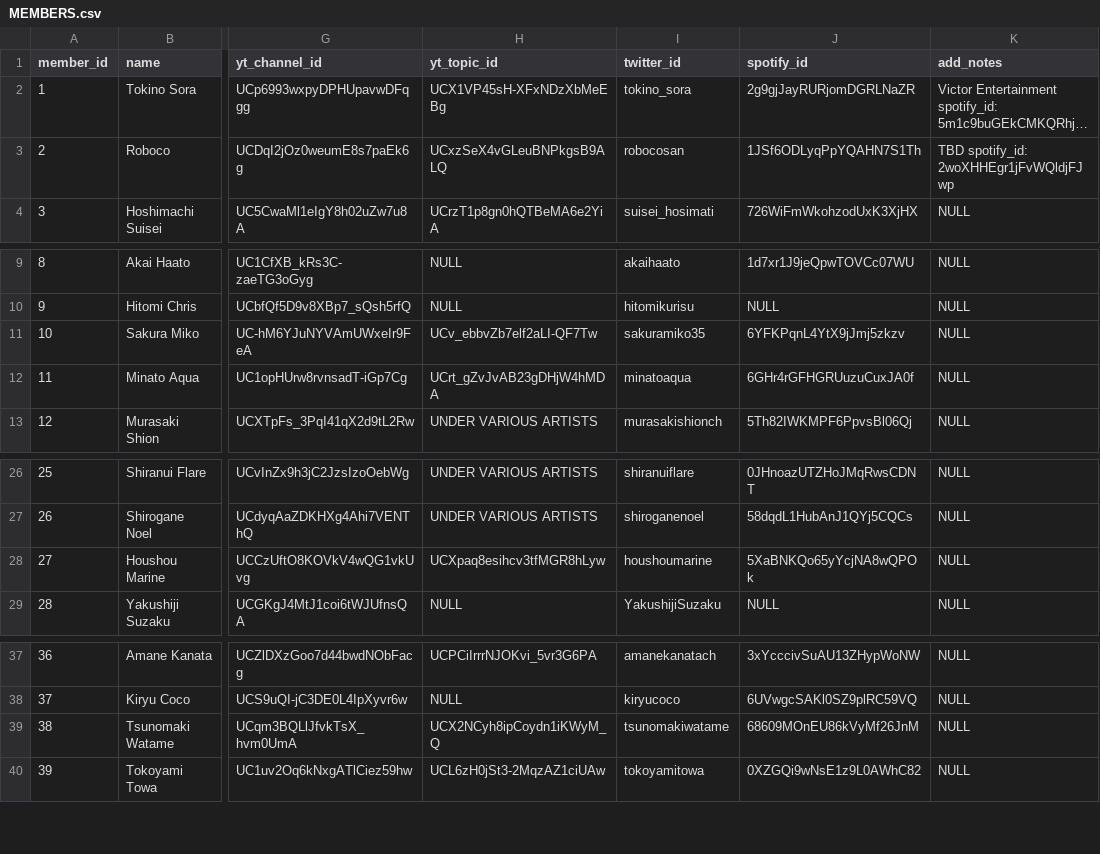
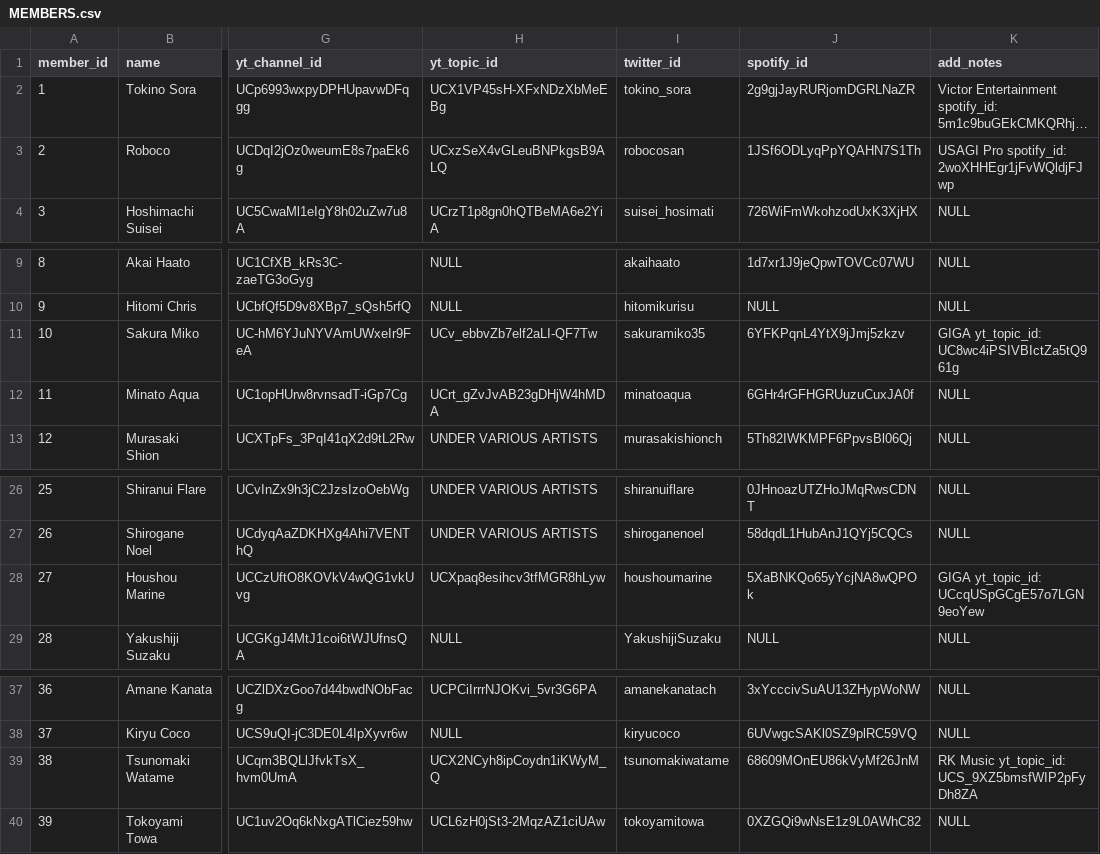
Before and after one commit to DiiSollertia/HoloDB, a CSV file: MEMBERS.csv, drawn as a sheet; only a part is shown, gaps mark what is left out; long unchanged cells end in …; the diff names each change by its address in the sheet, - before the commit and + after, or states it on an @@ line.

Commit message:
Update MEMBERS.csv
Included alternate values that were initiated due to collaboration with external parties

```diff
--- a/MEMBERS.csv
+++ b/MEMBERS.csv
-K3 (add_notes): TBD spotify_id: 2woXHHEgr1jFvWQldjFJwp
+K3 (add_notes): USAGI Pro spotify_id: 2woXHHEgr1jFvWQldjFJwp
-K11 (add_notes): NULL
+K11 (add_notes): GIGA yt_topic_id: UC8wc4iPSIVBIctZa5tQ961g
-K28 (add_notes): NULL
+K28 (add_notes): GIGA yt_topic_id: UCcqUSpGCgE57o7LGN9eoYew
-K39 (add_notes): NULL
+K39 (add_notes): RK Music yt_topic_id: UCS_9XZ5bmsfWIP2pFyDh8ZA
```
